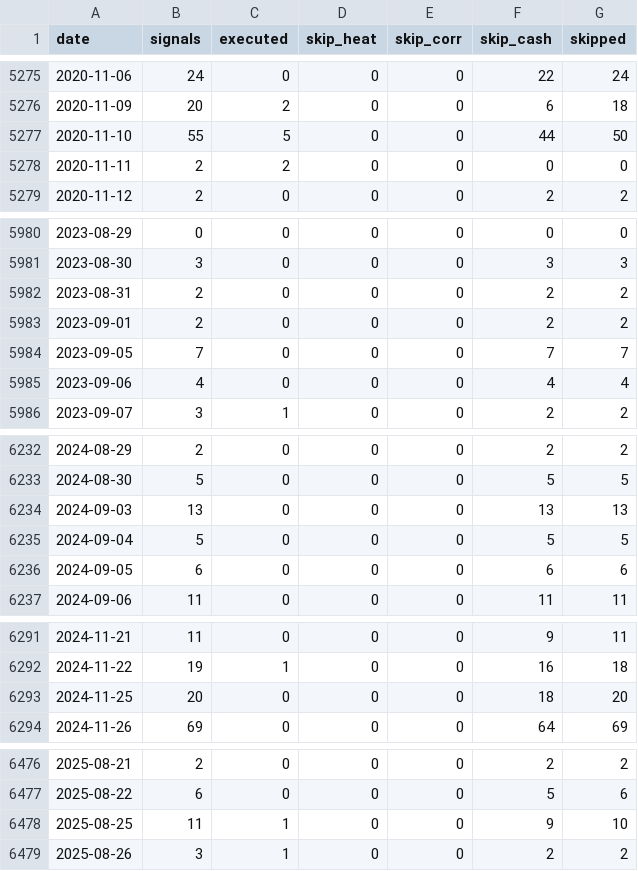
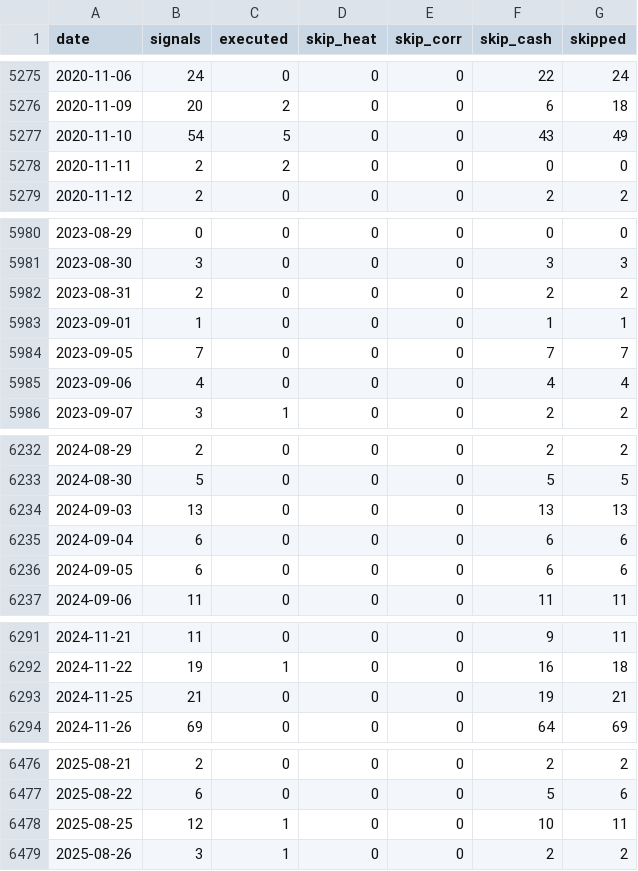
Before and after one commit to Xuchun/fund_trend_following, a CSV file: results/v1_unbiased_60m_2000/daily_entry_stats.csv, drawn as a sheet; only a part is shown, gaps mark what is left out; the diff covers the shown part only.

```diff
--- a/results/v1_unbiased_60m_2000/daily_entry_stats.csv
+++ b/results/v1_unbiased_60m_2000/daily_entry_stats.csv
@@ -5276,3 +5276,3 @@ date,signals,executed,skip_heat,skip_corr,skip_cash,skipped
 2020-11-09,20,2,0,0,6,18
-2020-11-10,55,5,0,0,44,50
+2020-11-10,54,5,0,0,43,49
 2020-11-11,2,2,0,0,0,0
@@ -5982,3 +5982,3 @@ date,signals,executed,skip_heat,skip_corr,skip_cash,skipped
 2023-08-31,2,0,0,0,2,2
-2023-09-01,2,0,0,0,2,2
+2023-09-01,1,0,0,0,1,1
 2023-09-05,7,0,0,0,7,7
@@ -6234,3 +6234,3 @@ date,signals,executed,skip_heat,skip_corr,skip_cash,skipped
 2024-09-03,13,0,0,0,13,13
-2024-09-04,5,0,0,0,5,5
+2024-09-04,6,0,0,0,6,6
 2024-09-05,6,0,0,0,6,6
@@ -6292,3 +6292,3 @@ date,signals,executed,skip_heat,skip_corr,skip_cash,skipped
 2024-11-22,19,1,0,0,16,18
-2024-11-25,20,0,0,0,18,20
+2024-11-25,21,0,0,0,19,21
 2024-11-26,69,0,0,0,64,69
@@ -6477,3 +6477,3 @@ date,signals,executed,skip_heat,skip_corr,skip_cash,skipped
 2025-08-22,6,0,0,0,5,6
-2025-08-25,11,1,0,0,9,10
+2025-08-25,12,1,0,0,10,11
 2025-08-26,3,1,0,0,2,2
```
Also changed, not shown: 10 added rows and 21 edited cells elsewhere in this file, results/v1_etfs_only_2000/trades.csv, results/v1_stocks_only_2000/nav.csv, 12 other files.
